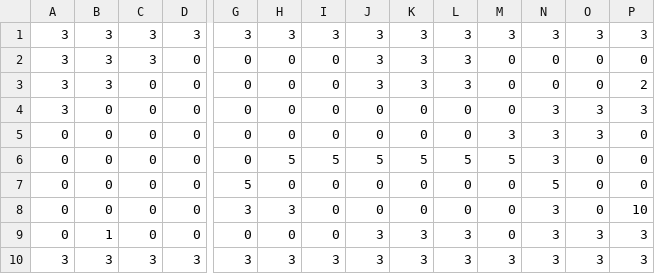
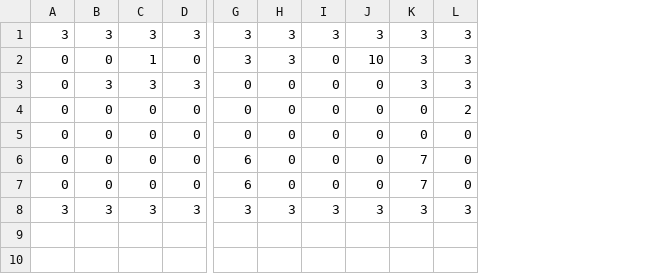
Before and after one commit to NSKnishiko245/wwNankotu, a CSV file: Assets/Resources/StageData/Stage15.csv, drawn as a sheet; only a part is shown, gaps mark what is left out; removed rows and columns are numbered as before the commit, all else as after; rows hold the shown columns only; the diff names each change by its address in the sheet, - before the commit and + after, or states it on an @@ line.

```diff
--- a/Assets/Resources/StageData/Stage15.csv
+++ b/Assets/Resources/StageData/Stage15.csv
-column L, rows 1-2: 3 | 3; rows 4-7: 0 | 0 | 5 | 0; row 10: 3
-column M, rows 1-2: 3 | 0; rows 4-7: 0 | 3 | 5 | 0; row 10: 3
-column N, rows 1-2: 3 | 0; rows 4-7: 3 | 3 | 3 | 5; row 10: 3
-column O, rows 1-2: 3 | 0; rows 4-7: 3 | 3 | 0 | 0; row 10: 3
+row 2: 0 | 0 | 1 | 0 | 3 | 3 | 0 | 10 | 3 | 3
-A3: 3
+A3: 0
-D3: 0
+D3: 3
-J3: 3
+J3: 0
-L3: 0
+L3: 3
-row 3: 3 | 3 | 0 | 0 | 0 | 0 | 0 | 3 | 3 | 3 | 0 | 0 | 0 | 2
-A4: 3
+A4: 0
-L4: 3
+L4: 2
-G6: 0
+G6: 6
-H6: 5
+H6: 0
-I6: 5
+I6: 0
-J6: 5
+J6: 0
-K6: 5
+K6: 7
-G7: 5
+G7: 6
-K7: 0
+K7: 7
-row 8: 0 | 0 | 0 | 0 | 3 | 3 | 0 | 0 | 0 | 0 | 0 | 3 | 0 | 10
-row 9: 0 | 1 | 0 | 0 | 0 | 0 | 0 | 3 | 3 | 3 | 0 | 3 | 3 | 3
```
Also changed, not shown: Assets/Resources/StageData/Stage14.csv, Assets/Resources/StageData/Stage23.csv, 50 other files.
